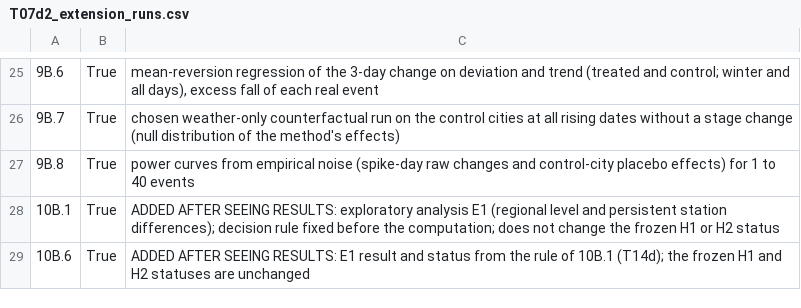
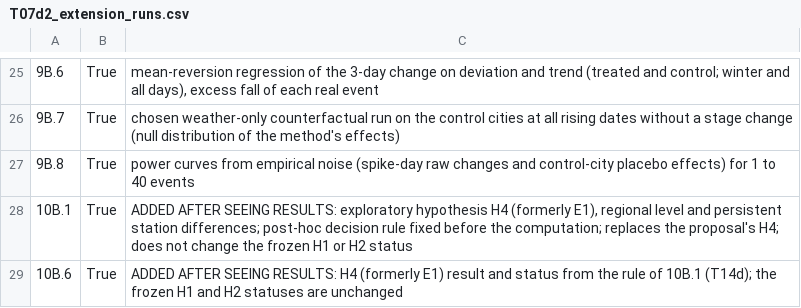
Before and after one commit to riddhi-sharma10/air-quality-policy-impact-india, a CSV file: outputs/tables/T07d2_extension_runs.csv, drawn as a sheet; only a part is shown, gaps mark what is left out; the diff names each change by its address in the sheet, - before the commit and + after, or states it on an @@ line.

```diff
--- a/outputs/tables/T07d2_extension_runs.csv
+++ b/outputs/tables/T07d2_extension_runs.csv
-C28: …RESULTS: exploratory analysis E1 (regional level and persistent station differences); decision rule fixed before the computation; does not…
+C28: …RESULTS: exploratory hypothesis H4 (formerly E1), regional level and persistent station differences; post-hoc decision rule fixed before the computation; replaces the proposal's H4; does not…
-C29: …SEEING RESULTS: E1 result and…
+C29: …SEEING RESULTS: H4 (formerly E1) result and…
```
Also changed, not shown: outputs/tables/T12b_proposal_questions.csv, outputs/tables/T14d_e1_decision.csv, 3 other files.
